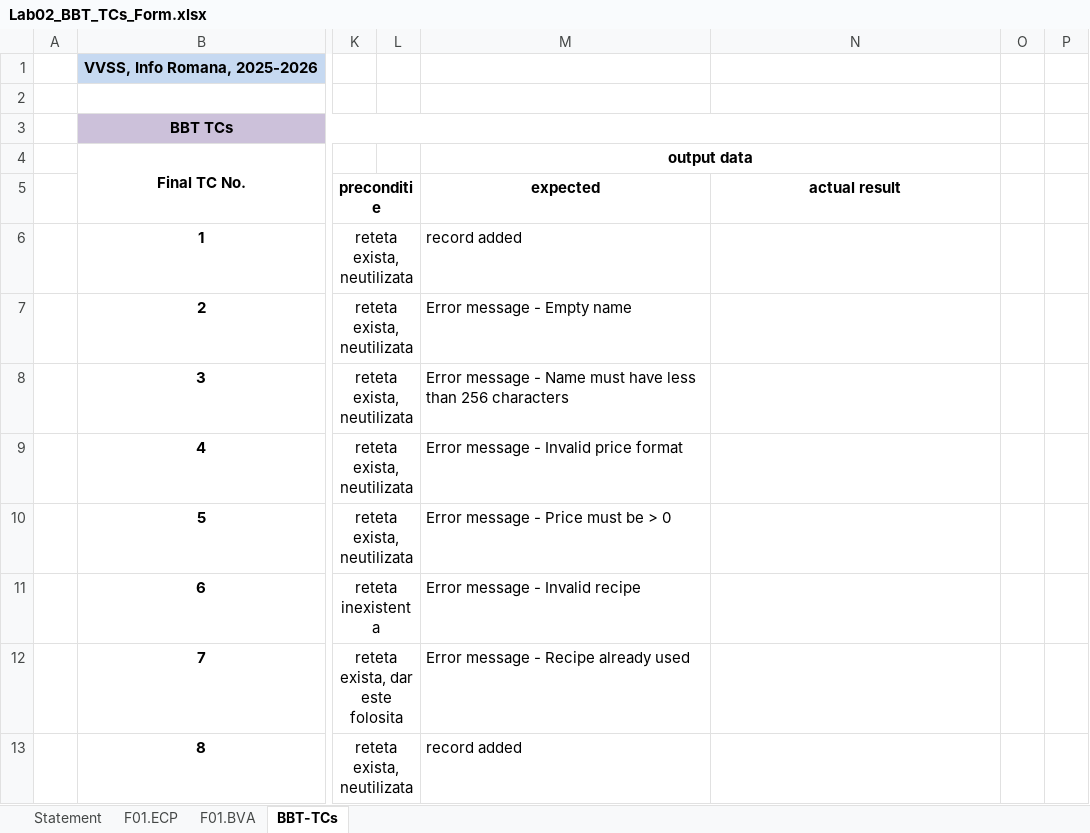
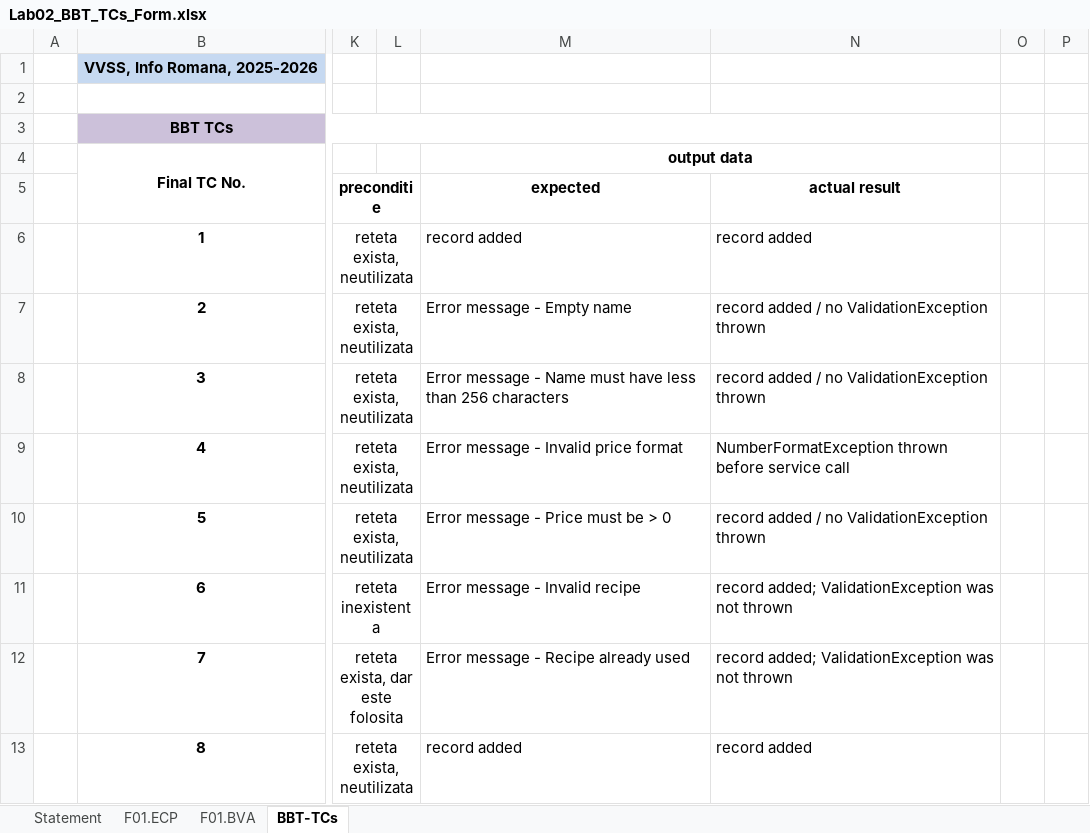
Before and after one commit to CristiG21/Lab-VVSS---Echipa-AM16, an Excel workbook: docs/Lab02/Lab02_BBT_TCs_Form.xlsx, sheet BBT-TCs, drawn as a sheet; only a part is shown, gaps mark what is left out; values as stored, in another font and other column widths than the file's, no borders; the diff covers the shown part only; the diff names each change by its address in the sheet, - before the commit and + after, or states it on an @@ line.

Commit message:
Added JUnit tests for ProductService (ECP + BVA)

```diff
--- a/docs/Lab02/Lab02_BBT_TCs_Form.xlsx (sheet BBT-TCs)
+++ b/docs/Lab02/Lab02_BBT_TCs_Form.xlsx (sheet BBT-TCs)
-N6 (actual result): (empty)
+N6 (actual result): record added
-N7:N8 (actual result): (empty)
+N7:N8 (actual result): record added / no ValidationException thrown
-N9 (actual result): (empty)
+N9 (actual result): NumberFormatException thrown before service call
-N10 (actual result): (empty)
+N10 (actual result): record added / no ValidationException thrown
-N11:N12 (actual result): (empty)
+N11:N12 (actual result): record added; ValidationException was not thrown
-N13 (actual result): (empty)
+N13 (actual result): record added
```
Also changed, not shown: 15 edited cells elsewhere in this sheet, 2 other files.
